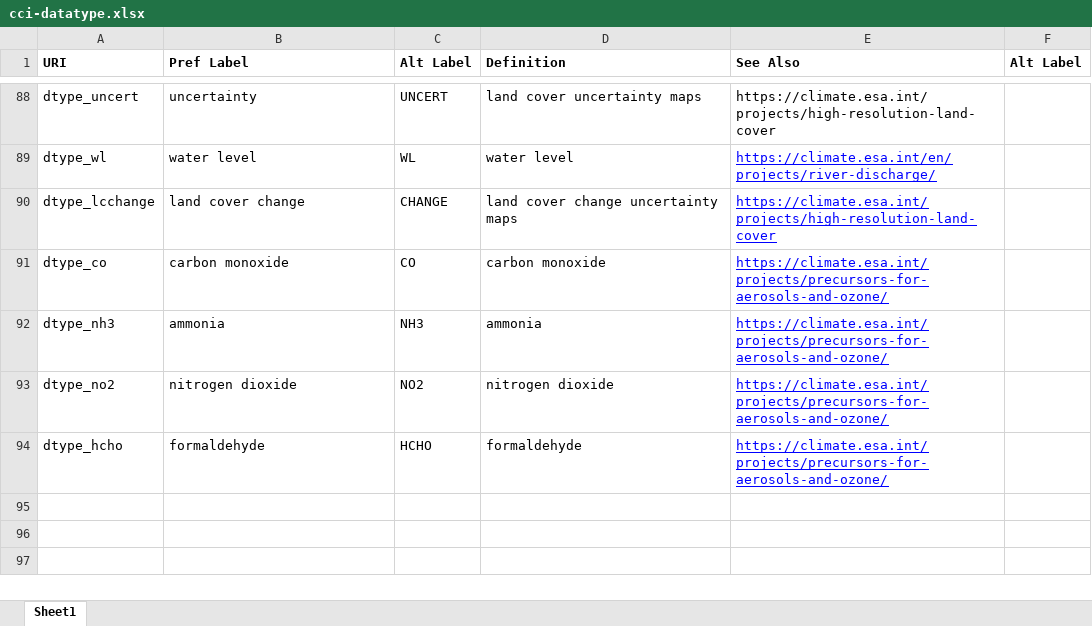
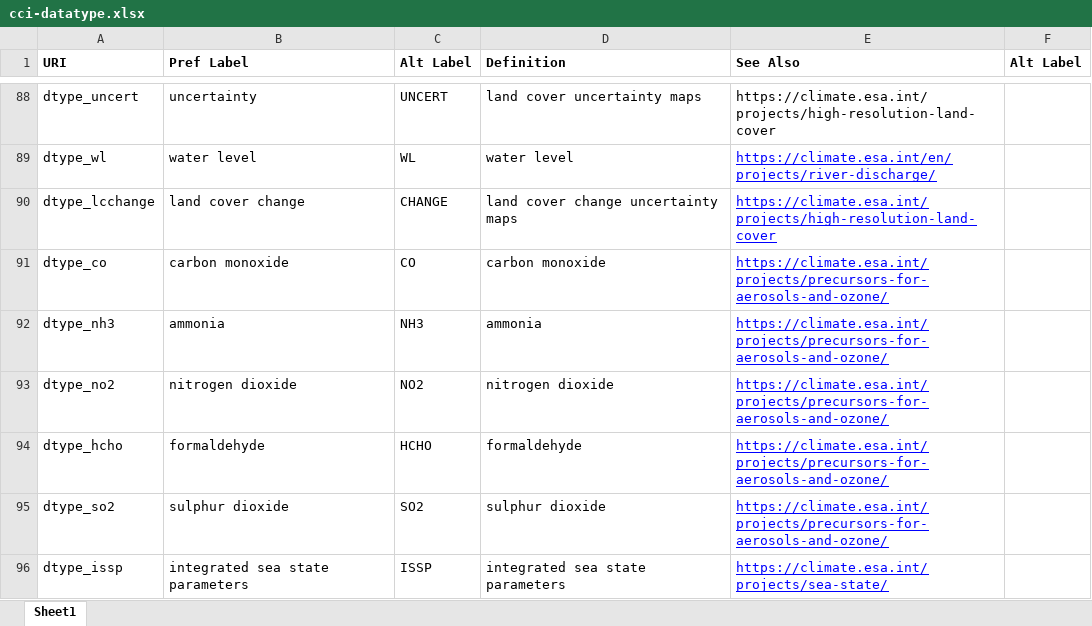
Before and after one commit to cedadev/cci-vocabularies, an Excel workbook: data/cci/cci-datatype.xlsx, sheet Sheet1, drawn as a sheet; only a part is shown, gaps mark what is left out; values as stored, in another font and other column widths than the file's, no borders; the diff names each change by its address in the sheet, - before the commit and + after, or states it on an @@ line.

```diff
--- a/data/cci/cci-datatype.xlsx (sheet Sheet1)
+++ b/data/cci/cci-datatype.xlsx (sheet Sheet1)
+row 95: dtype_so2 | sulphur dioxide | SO2 | sulphur dioxide | https://climate.esa.int/projects/precursors-for-aerosols-and-ozone/
+row 96: dtype_issp | integrated sea state parameters | ISSP | integrated sea state parameters | https://climate.esa.int/projects/sea-state/
```
Also changed, not shown: data/cci/cci-dataType-ecv-mapping.xlsx, data/cci/cci-org.xlsx, 2 other files.
